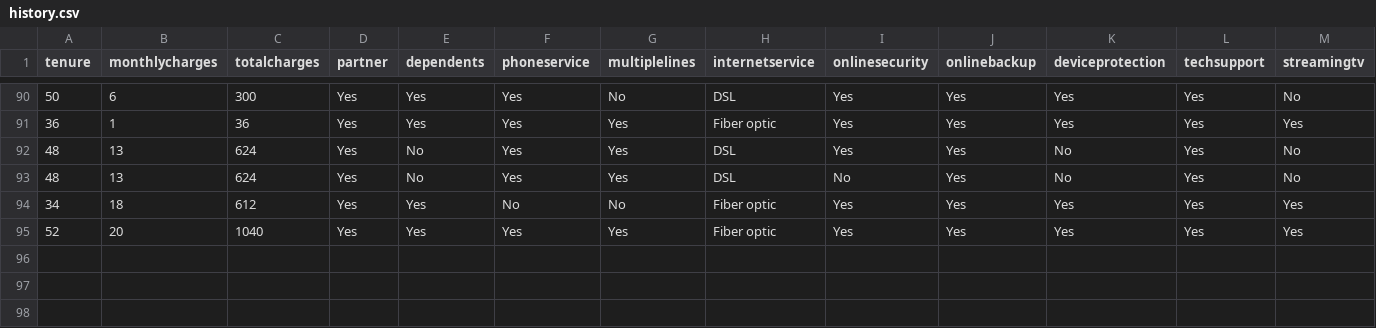
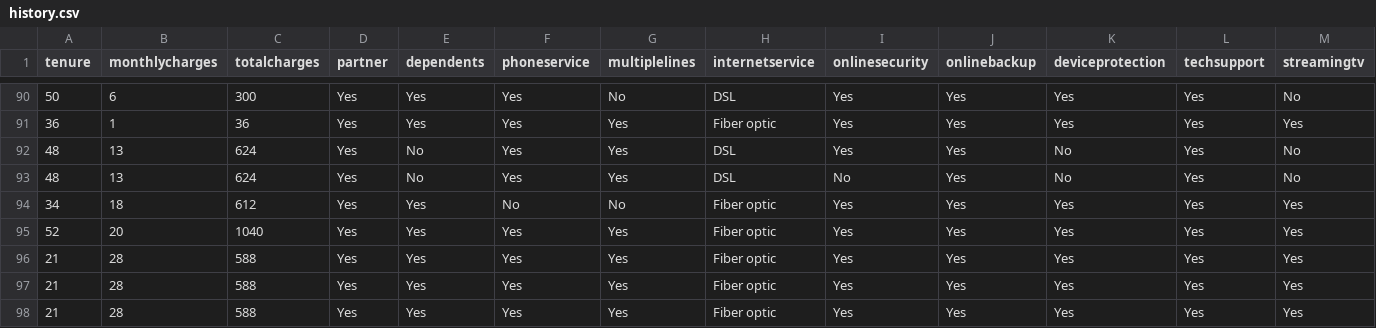
Before and after one commit to r1vignesh/telecomchurn, a CSV file: Data/history.csv, drawn as a sheet; only a part is shown, gaps mark what is left out; rows hold the shown columns only; the diff names each change by its address in the sheet, - before the commit and + after, or states it on an @@ line.

Commit message:
Save latest churn prediction

```diff
--- a/Data/history.csv
+++ b/Data/history.csv
+row 96: 21 | 28 | 588 | Yes | Yes | Yes | Yes | Fiber optic | Yes | Yes | Yes | Yes | Yes
+row 97: 21 | 28 | 588 | Yes | Yes | Yes | Yes | Fiber optic | Yes | Yes | Yes | Yes | Yes
+row 98: 21 | 28 | 588 | Yes | Yes | Yes | Yes | Fiber optic | Yes | Yes | Yes | Yes | Yes
```
